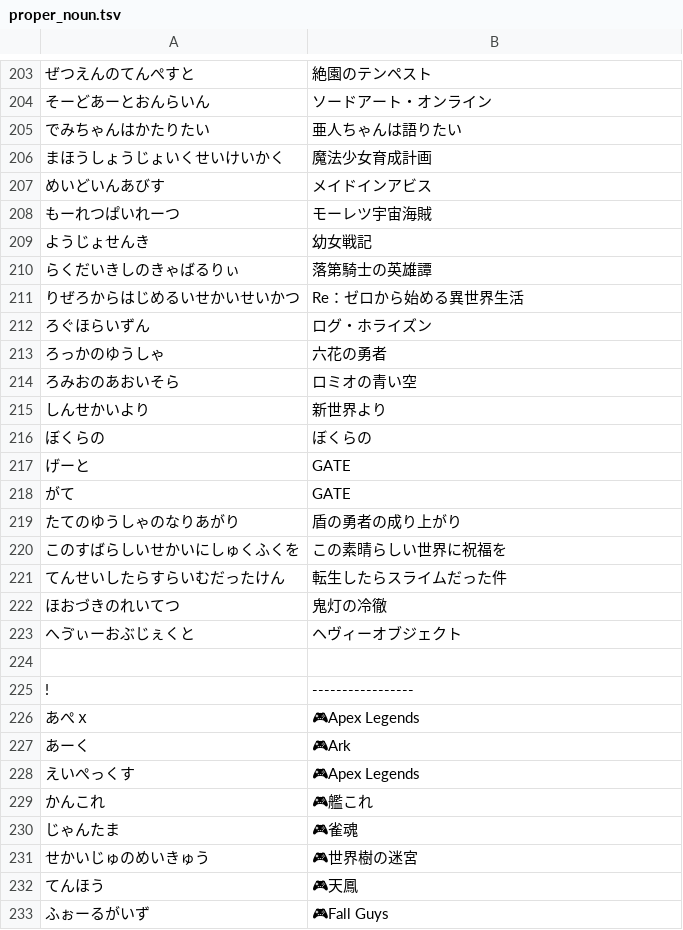
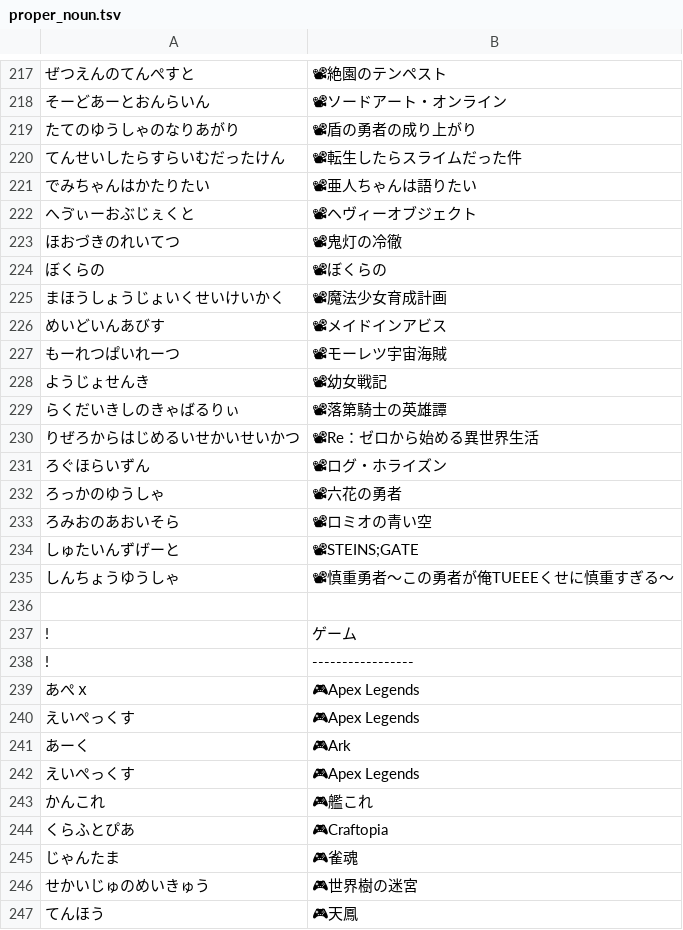
Before and after one commit to aods1004/my-dict, a TSV file: data/proper_noun.tsv, drawn as a sheet; only a part is shown, gaps mark what is left out; the shorter side is filled out with more unchanged rows; the diff covers the shown part only.

```diff
--- a/data/proper_noun.tsv
+++ b/data/proper_noun.tsv
@@ -203,25 +217,25 @@
-ぜつえんのてんぺすと	絶園のテンペスト
-そーどあーとおんらいん	ソードアート・オンライン
-でみちゃんはかたりたい	亜人ちゃんは語りたい
-まほうしょうじょいくせいけいかく	魔法少女育成計画
-めいどいんあびす	メイドインアビス
-もーれつぱいれーつ	モーレツ宇宙海賊
-ようじょせんき	幼女戦記
-らくだいきしのきゃばるりぃ	落第騎士の英雄譚
-りぜろからはじめるいせかいせいかつ	Re：ゼロから始める異世界生活
-ろぐほらいずん	ログ・ホライズン
-ろっかのゆうしゃ	六花の勇者
-ろみおのあおいそら	ロミオの青い空
-しんせかいより	新世界より
-ぼくらの	ぼくらの
-げーと	GATE
-がて	GATE
-たてのゆうしゃのなりあがり	盾の勇者の成り上がり
-このすばらしいせかいにしゅくふくを	この素晴らしい世界に祝福を
-てんせいしたらすらいむだったけん	転生したらスライムだった件
-ほおづきのれいてつ	鬼灯の冷徹
-へゔぃーおぶじぇくと	ヘヴィーオブジェクト
+ぜつえんのてんぺすと	📽絶園のテンペスト
+そーどあーとおんらいん	📽ソードアート・オンライン
+たてのゆうしゃのなりあがり	📽盾の勇者の成り上がり
+てんせいしたらすらいむだったけん	📽転生したらスライムだった件
+でみちゃんはかたりたい	📽亜人ちゃんは語りたい
+へゔぃーおぶじぇくと	📽ヘヴィーオブジェクト
+ほおづきのれいてつ	📽鬼灯の冷徹
+ぼくらの	📽ぼくらの
+まほうしょうじょいくせいけいかく	📽魔法少女育成計画
+めいどいんあびす	📽メイドインアビス
+もーれつぱいれーつ	📽モーレツ宇宙海賊
+ようじょせんき	📽幼女戦記
+らくだいきしのきゃばるりぃ	📽落第騎士の英雄譚
+りぜろからはじめるいせかいせいかつ	📽Re：ゼロから始める異世界生活
+ろぐほらいずん	📽ログ・ホライズン
+ろっかのゆうしゃ	📽六花の勇者
+ろみおのあおいそら	📽ロミオの青い空
+しゅたいんずげーと	📽STEINS;GATE
+しんちょうゆうしゃ	📽慎重勇者～この勇者が俺TUEEEくせに慎重すぎる～
 
+!	ゲーム
 !	-----------------
 あぺｘ	🎮Apex Legends
+えいぺっくす	🎮Apex Legends
 あーく	🎮Ark
@@ -229,2 +243,3 @@
 かんこれ	🎮艦これ
+くらふとぴあ	🎮Craftopia
 じゃんたま	🎮雀魂
```
Also changed, not shown: 48 added rows, 4 removed rows, 44 moved rows and 15 edited cells elsewhere in this file, 7 other files.
